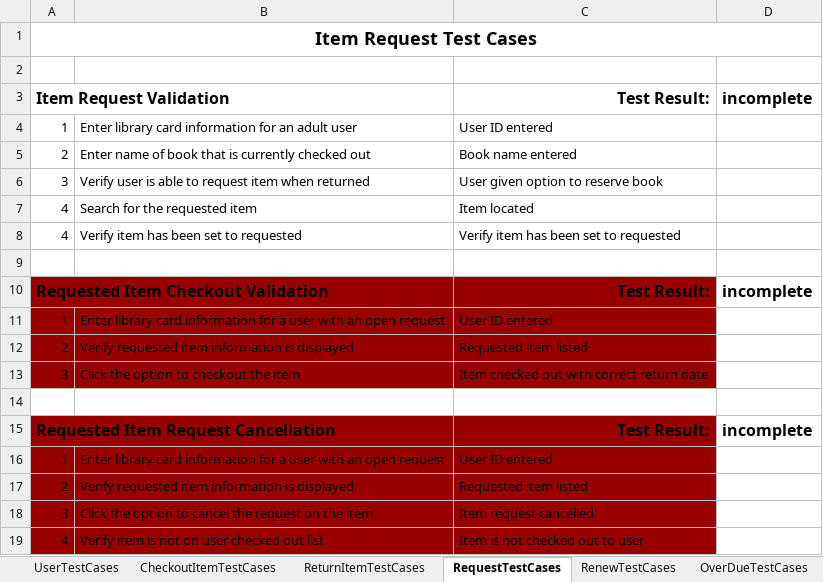
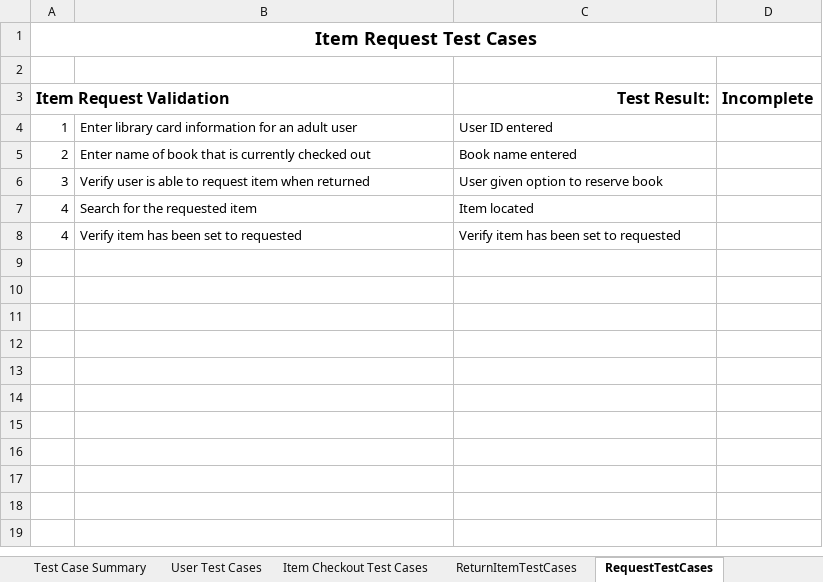
Before and after one commit to CharlieCoxAustin/GroupAssignment2, an Excel workbook: Group 4 Test Cases.xlsx, sheet RequestTestCases, drawn as a sheet; values as stored, in another font and other column widths than the file's, no borders; charts and pictures and conditional formats not drawn; the diff names each change by its address in the sheet, - before the commit and + after, or states it on an @@ line.

```diff
--- a/Group 4 Test Cases.xlsx (sheet RequestTestCases)
+++ b/Group 4 Test Cases.xlsx (sheet RequestTestCases)
-sheet tab: UserTestCases
+sheet tab: Test Case Summary
-sheet tab: CheckoutItemTestCases
+sheet tab: User Test Cases
+sheet tab: Item Checkout Test Cases
-D3: incomplete
+D3: Incomplete
-row 9: (empty)
-row 10: Requested Item Checkout Validation |  | Test Result: | incomplete
-row 11: 1 | Enter library card information for a user with an open request | User ID entered
-row 12: 2 | Verify requested item information is displayed | Requested item listed
-row 13: 3 | Click the option to checkout the item | Item checked out with correct return date
-row 14: (empty)
-row 15: Requested Item Request Cancellation |  | Test Result: | incomplete
-row 16: 1 | Enter library card information for a user with an open request | User ID entered
-row 17: 2 | Verify requested item information is displayed | Requested item listed
-row 18: 3 | Click the option to cancel the request on the item | Item request cancelled
-row 19: 4 | Verify item is not on user checked out list | Item is not checked out to user
```
Also changed, not shown: sheet User Test Cases, sheet Test Case Summary, sheet ReturnItemTestCases, sheet RenewTestCases, charts or pictures.
